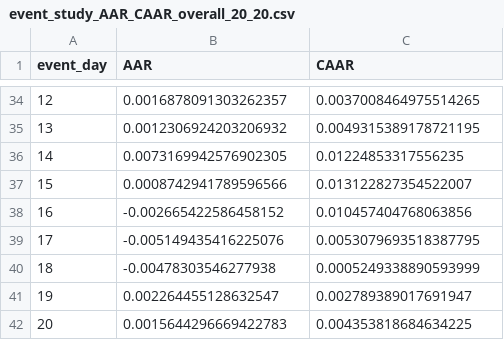
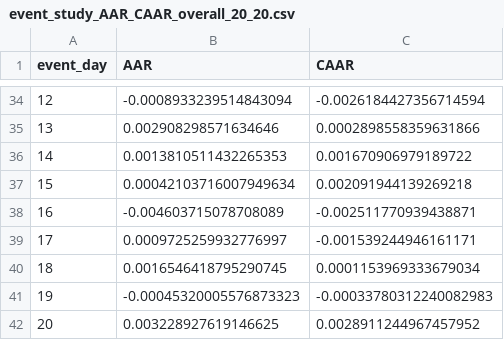
Before and after one commit to LuisParnellCook/VP_Analytics_East_West_repo, a CSV file: stock_prices_and_earnings_dates/Event Study/event_study_AAR_CAAR_overall_20_20.csv, drawn as a sheet; only a part is shown, gaps mark what is left out; the diff covers the shown part only.

```diff
--- a/stock_prices_and_earnings_dates/Event Study/event_study_AAR_CAAR_overall_20_20.csv
+++ b/stock_prices_and_earnings_dates/Event Study/event_study_AAR_CAAR_overall_20_20.csv
@@ -34,9 +34,9 @@ event_day,AAR,CAAR
-12,0.0016878091303262357,0.0037008464975514265
-13,0.0012306924203206932,0.0049315389178721195
-14,0.0073169942576902305,0.01224853317556235
-15,0.0008742941789596566,0.013122827354522007
-16,-0.002665422586458152,0.010457404768063856
-17,-0.005149435416225076,0.0053079693518387795
-18,-0.00478303546277938,0.0005249338890593999
-19,0.002264455128632547,0.002789389017691947
-20,0.0015644296669422783,0.004353818684634225
+12,-0.0008933239514843094,-0.0026184427356714594
+13,0.002908298571634646,0.0002898558359631866
+14,0.0013810511432265353,0.001670906979189722
+15,0.00042103716007949634,0.002091944139269218
+16,-0.004603715078708089,-0.002511770939438871
+17,0.0009725259932776997,-0.001539244946161171
+18,0.0016546418795290745,0.0001153969333679034
+19,-0.00045320005576873323,-0.00033780312240082983
+20,0.003228927619146625,0.0028911244967457952
```
Also changed, not shown: 64 edited cells elsewhere in this file, stock_prices_and_earnings_dates/Event Study/event_study_AAR_CAAR_by_ticker_20_20.csv, 8 other files.
